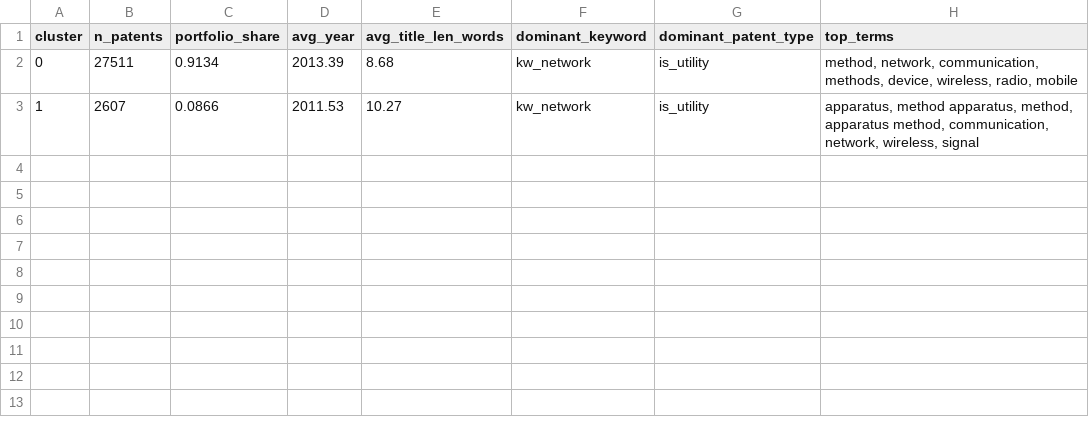
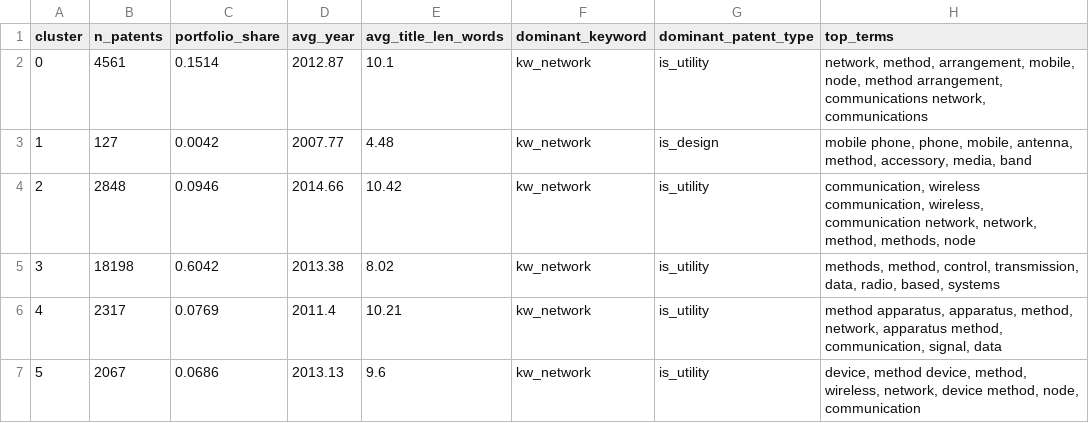
Before and after one commit to nikk48/ericsson_patent_forecasting, a CSV file: ericsson_patent_forecasting/outputs/tables/task3_text_cluster_profiles.csv, drawn as a sheet.

```diff
--- a/ericsson_patent_forecasting/outputs/tables/task3_text_cluster_profiles.csv
+++ b/ericsson_patent_forecasting/outputs/tables/task3_text_cluster_profiles.csv
@@ -1,3 +1,7 @@
 cluster,n_patents,portfolio_share,avg_year,avg_title_len_words,dominant_keyword,dominant_patent_type,top_terms
-0,27511,0.9134,2013.39,8.68,kw_network,is_utility,"method, network, communication, methods, device, wireless, radio, mobile"
-1,2607,0.0866,2011.53,10.27,kw_network,is_utility,"apparatus, method apparatus, method, apparatus method, communication, network, wireless, signal"
+0,4561,0.1514,2012.87,10.1,kw_network,is_utility,"network, method, arrangement, mobile, node, method arrangement, communications network, communications"
+1,127,0.0042,2007.77,4.48,kw_network,is_design,"mobile phone, phone, mobile, antenna, method, accessory, media, band"
+2,2848,0.0946,2014.66,10.42,kw_network,is_utility,"communication, wireless communication, wireless, communication network, network, method, methods, node"
+3,18198,0.6042,2013.38,8.02,kw_network,is_utility,"methods, method, control, transmission, data, radio, based, systems"
+4,2317,0.0769,2011.4,10.21,kw_network,is_utility,"method apparatus, apparatus, method, network, apparatus method, communication, signal, data"
+5,2067,0.0686,2013.13,9.6,kw_network,is_utility,"device, method device, method, wireless, network, device method, node, communication"
```
Also changed, not shown: ericsson_patent_forecasting/outputs/tables/task2_future_forecasts.csv, ericsson_patent_forecasting/outputs/tables/task3_segmented_future_forecasts.csv, 55 other files.
